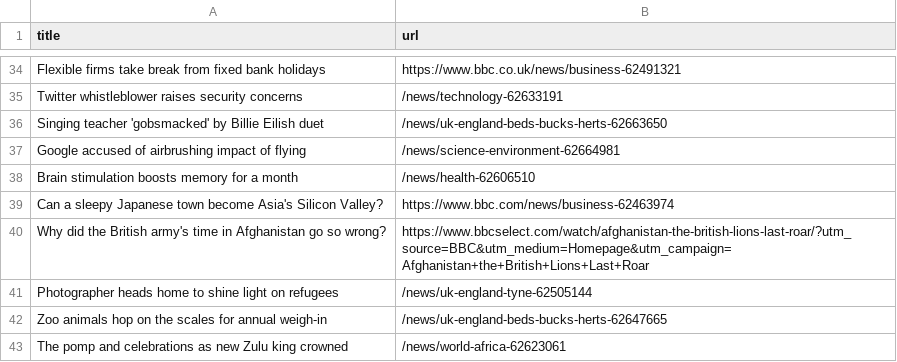
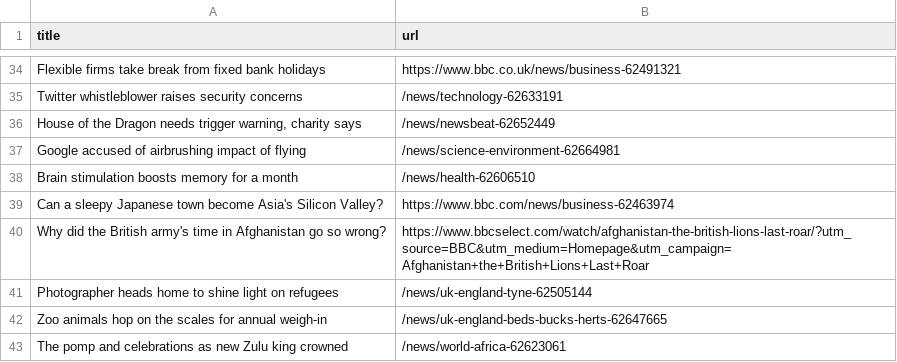
Before and after one commit to Danihisp/automatic-scraper-bbc-main, a CSV file: bbc.csv, drawn as a sheet; only a part is shown, gaps mark what is left out; removed rows and columns are numbered as before the commit, all else as after; the diff names each change by its address in the sheet, - before the commit and + after, or states it on an @@ line.

```diff
--- a/bbc.csv
+++ b/bbc.csv
-row 36: Singing teacher 'gobsmacked' by Billie Eilish duet | /news/uk-england-beds-bucks-herts-62663650
+row 36: House of the Dragon needs trigger warning, charity says | /news/newsbeat-62652449
```
